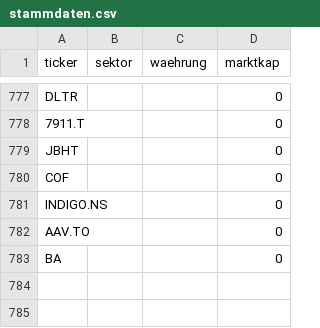
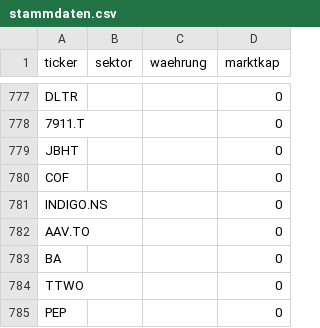
Before and after one commit to JNstocks/screener, a CSV file: daten/stammdaten.csv, drawn as a sheet; only a part is shown, gaps mark what is left out; the diff names each change by its address in the sheet, - before the commit and + after, or states it on an @@ line.

```diff
--- a/daten/stammdaten.csv
+++ b/daten/stammdaten.csv
+row 784: TTWO |  |  | 0
+row 785: PEP |  |  | 0
```
Also changed, not shown: daten/grosse5.csv, daten/kennzahlen.csv, 3 other files.
